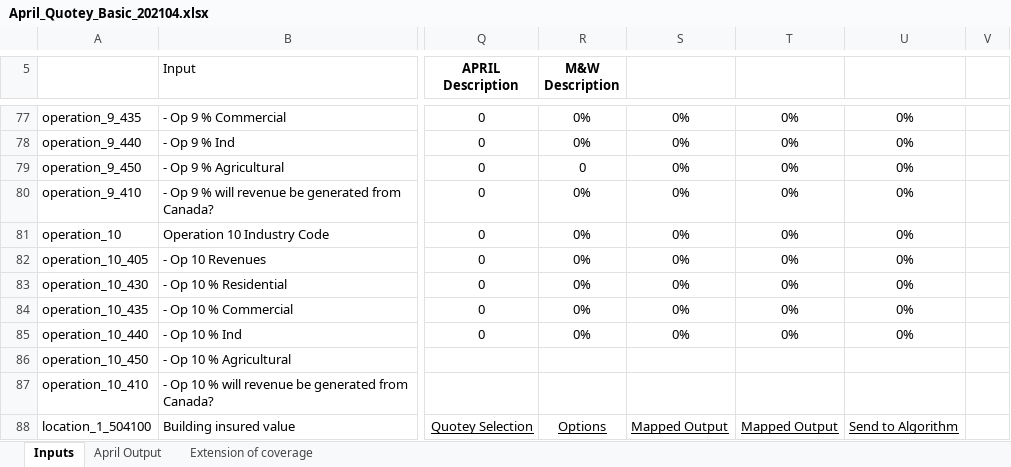
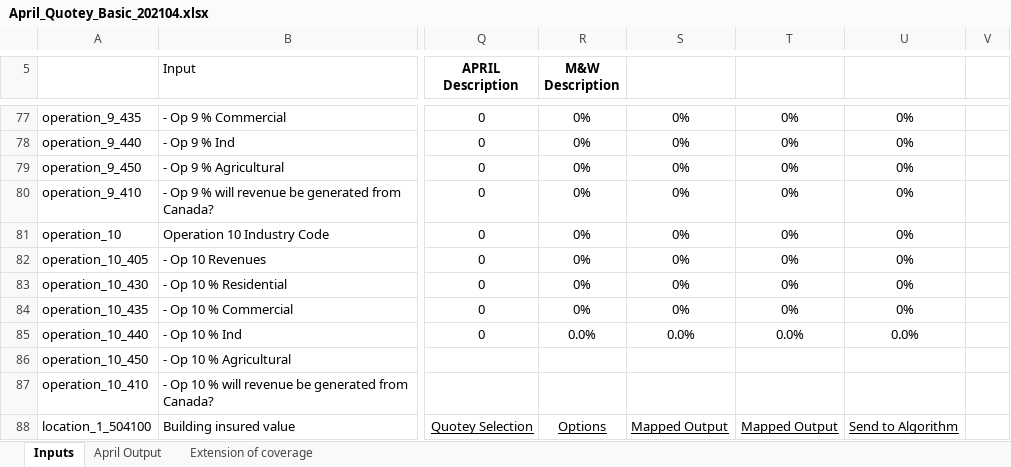
Before and after one commit to Quotey-Dev/service-excel-api, an Excel workbook: ExcelFiles/April_Quotey_Basic_202104.xlsx, sheet Inputs, drawn as a sheet; only a part is shown, gaps mark what is left out; values as stored, in another font and other column widths than the file's, no borders; conditional formats not drawn; the diff names each change by its address in the sheet, - before the commit and + after, or states it on an @@ line.

Commit message:
5 excel files updated

```diff
--- a/ExcelFiles/April_Quotey_Basic_202104.xlsx (sheet Inputs)
+++ b/ExcelFiles/April_Quotey_Basic_202104.xlsx (sheet Inputs)
-R79 (M&W Description): 0
+R79 (M&W Description): 0%
-R85 (M&W Description): 0%
+R85 (M&W Description): 0.0%
-S85: 0%
+S85: 0.0%
-T85: 0%
+T85: 0.0%
-U85: 0%
+U85: 0.0%
```
Also changed, not shown: formulas that keep their value, ExcelFiles/April_Quotey_Gold_202104.xlsx, ExcelFiles/April_Quotey_Silver_202104.xlsx, 2 other files.
